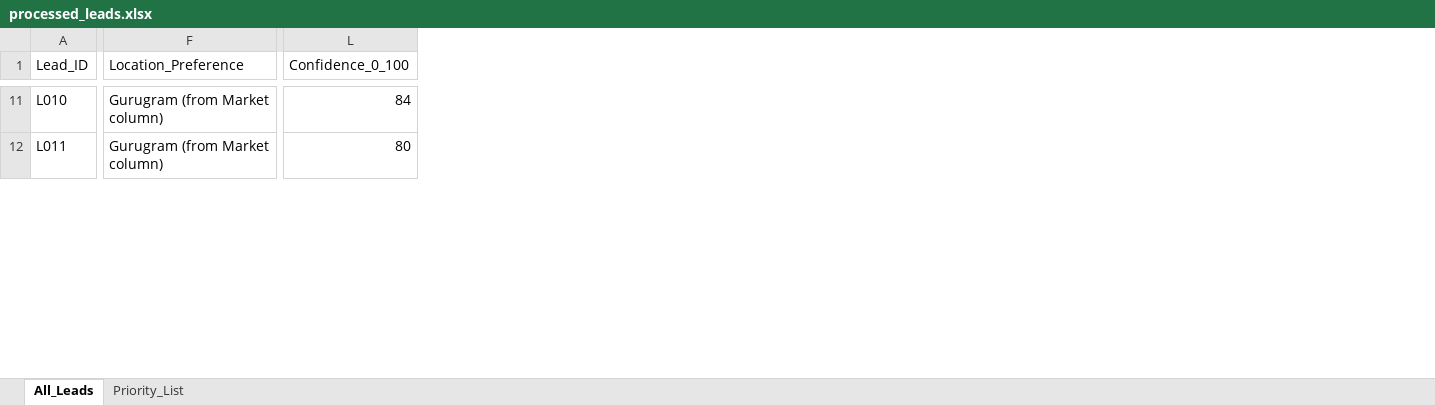
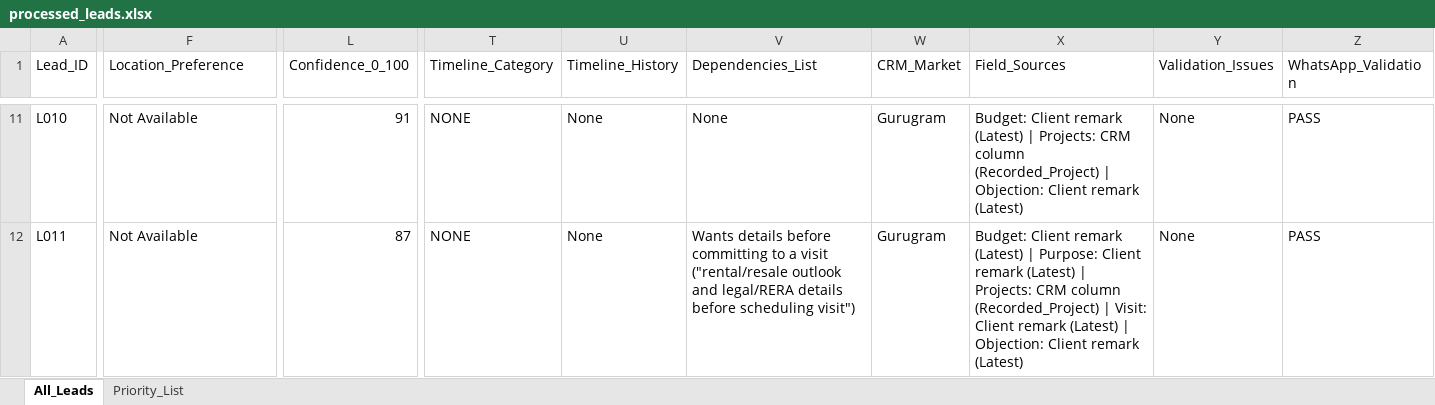
Before and after one commit to Rajanverma1234/wcr-lead-intelligence, an Excel workbook: output/processed_leads.xlsx, sheet All_Leads, drawn as a sheet; only a part is shown, gaps mark what is left out; values as stored, in another font and other column widths than the file's, no borders; the diff covers the shown part only; the diff names each change by its address in the sheet, - before the commit and + after, or states it on an @@ line.

```diff
--- a/output/processed_leads.xlsx (sheet All_Leads)
+++ b/output/processed_leads.xlsx (sheet All_Leads)
+column T (Timeline_Category), rows 11-12: NONE | NONE
+column U (Timeline_History), rows 11-12: None | None
+column V (Dependencies_List), rows 11-12: None | Wants details before committing to a visit ("rental/resale outlook and legal/RERA details before scheduling visit")
+column W (CRM_Market), rows 11-12: Gurugram | Gurugram
+column X (Field_Sources), rows 11-12: Budget: Client remark (Latest) | Projects: CRM column (Recorded_Project) | Objection: Client remark (Latest) | Budget: Client remark (Latest) | Purpose: Client remark (Latest) | Projects: CRM column (Recorded_Project) | Visit: Client remark (Latest) | Objection: Client remark (Latest)
+column Y (Validation_Issues), rows 11-12: None | None
+column Z (WhatsApp_Validation), rows 11-12: PASS | PASS
-F11:F12 (Location_Preference): Gurugram (from Market column)
+F11:F12 (Location_Preference): Not Available
-L11 (Confidence_0_100): 84
+L11 (Confidence_0_100): 91
-L12 (Confidence_0_100): 80
+L12 (Confidence_0_100): 87
```
Also changed, not shown: 121 edited cells elsewhere in this sheet, sheet Priority_List, 4 other files.
